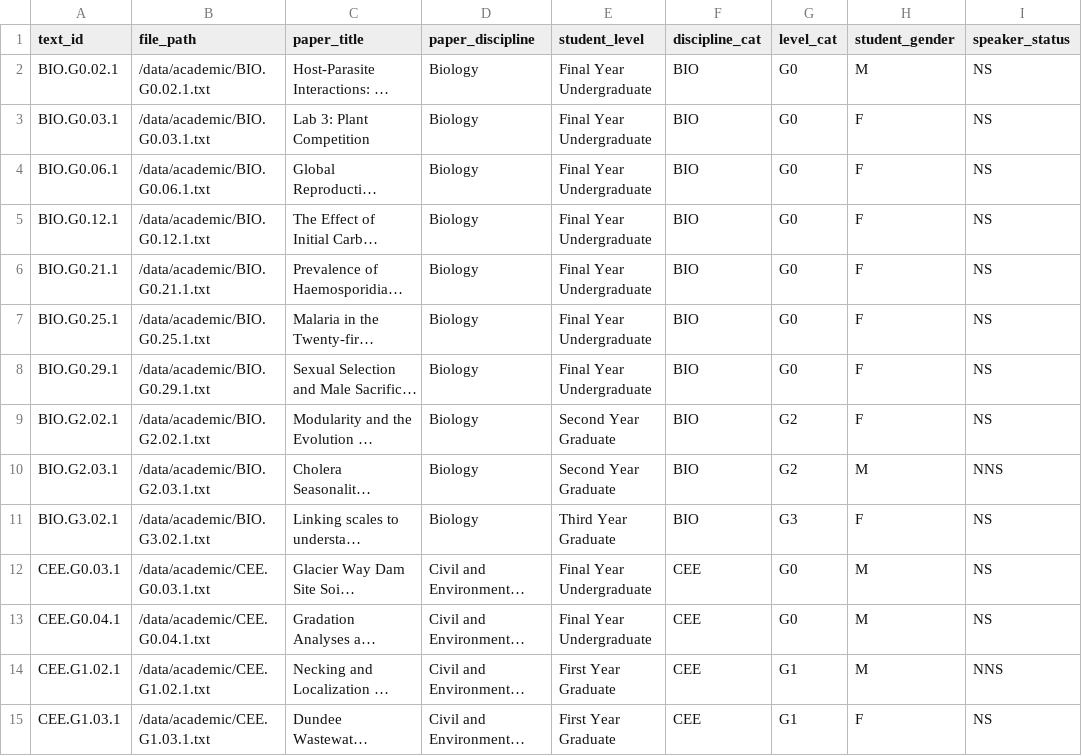
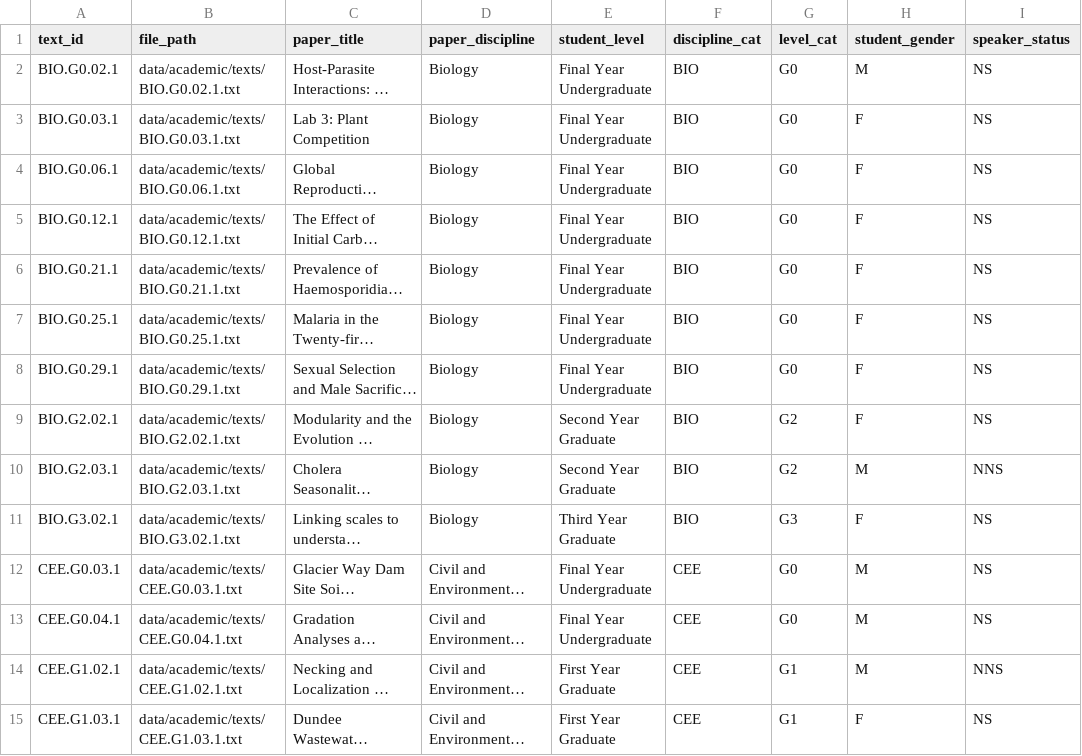
Before and after one commit to browndw/cmu_workshop, a CSV file: data/academic/MICUSP_meta.csv, drawn as a sheet; only a part is shown; long unchanged cells end in …; the diff covers the shown part only; the diff names each change by its address in the sheet, - before the commit and + after, or states it on an @@ line.

Commit message:
rewrite filepaths in micusp metadata

```diff
--- a/data/academic/MICUSP_meta.csv
+++ b/data/academic/MICUSP_meta.csv
-B2 (file_path): /data/academic/BIO.G0.02.1.txt
+B2 (file_path): data/academic/texts/BIO.G0.02.1.txt
-B3 (file_path): /data/academic/BIO.G0.03.1.txt
+B3 (file_path): data/academic/texts/BIO.G0.03.1.txt
-B4 (file_path): /data/academic/BIO.G0.06.1.txt
+B4 (file_path): data/academic/texts/BIO.G0.06.1.txt
-B5 (file_path): /data/academic/BIO.G0.12.1.txt
+B5 (file_path): data/academic/texts/BIO.G0.12.1.txt
-B6 (file_path): /data/academic/BIO.G0.21.1.txt
+B6 (file_path): data/academic/texts/BIO.G0.21.1.txt
-B7 (file_path): /data/academic/BIO.G0.25.1.txt
+B7 (file_path): data/academic/texts/BIO.G0.25.1.txt
-B8 (file_path): /data/academic/BIO.G0.29.1.txt
+B8 (file_path): data/academic/texts/BIO.G0.29.1.txt
-B9 (file_path): /data/academic/BIO.G2.02.1.txt
+B9 (file_path): data/academic/texts/BIO.G2.02.1.txt
-B10 (file_path): /data/academic/BIO.G2.03.1.txt
+B10 (file_path): data/academic/texts/BIO.G2.03.1.txt
-B11 (file_path): /data/academic/BIO.G3.02.1.txt
+B11 (file_path): data/academic/texts/BIO.G3.02.1.txt
-B12 (file_path): /data/academic/CEE.G0.03.1.txt
+B12 (file_path): data/academic/texts/CEE.G0.03.1.txt
-B13 (file_path): /data/academic/CEE.G0.04.1.txt
+B13 (file_path): data/academic/texts/CEE.G0.04.1.txt
-B14 (file_path): /data/academic/CEE.G1.02.1.txt
+B14 (file_path): data/academic/texts/CEE.G1.02.1.txt
-B15 (file_path): /data/academic/CEE.G1.03.1.txt
+B15 (file_path): data/academic/texts/CEE.G1.03.1.txt
```
Also changed, not shown: 185 edited cells elsewhere in this file.
